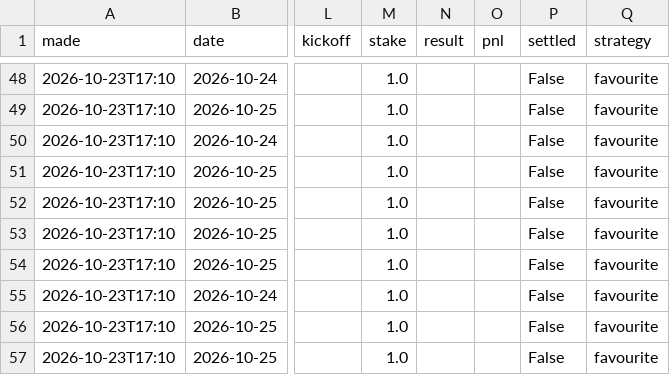
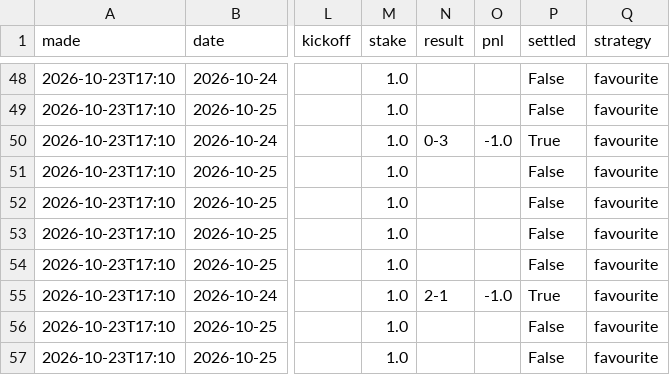
Before and after one commit to itzik200592-byte/score-oracle, a CSV file: data/paper_bets.csv, drawn as a sheet; only a part is shown, gaps mark what is left out; the diff names each change by its address in the sheet, - before the commit and + after, or states it on an @@ line.

```diff
--- a/data/paper_bets.csv
+++ b/data/paper_bets.csv
-N50 (result): (empty)
+N50 (result): 0-3
-O50 (pnl): (empty)
+O50 (pnl): -1.0
-P50 (settled): False
+P50 (settled): True
-N55 (result): (empty)
+N55 (result): 2-1
-O55 (pnl): (empty)
+O55 (pnl): -1.0
-P55 (settled): False
+P55 (settled): True
```
Also changed, not shown: data/daily_picks.csv, data/ledger.csv, 2 other files.
